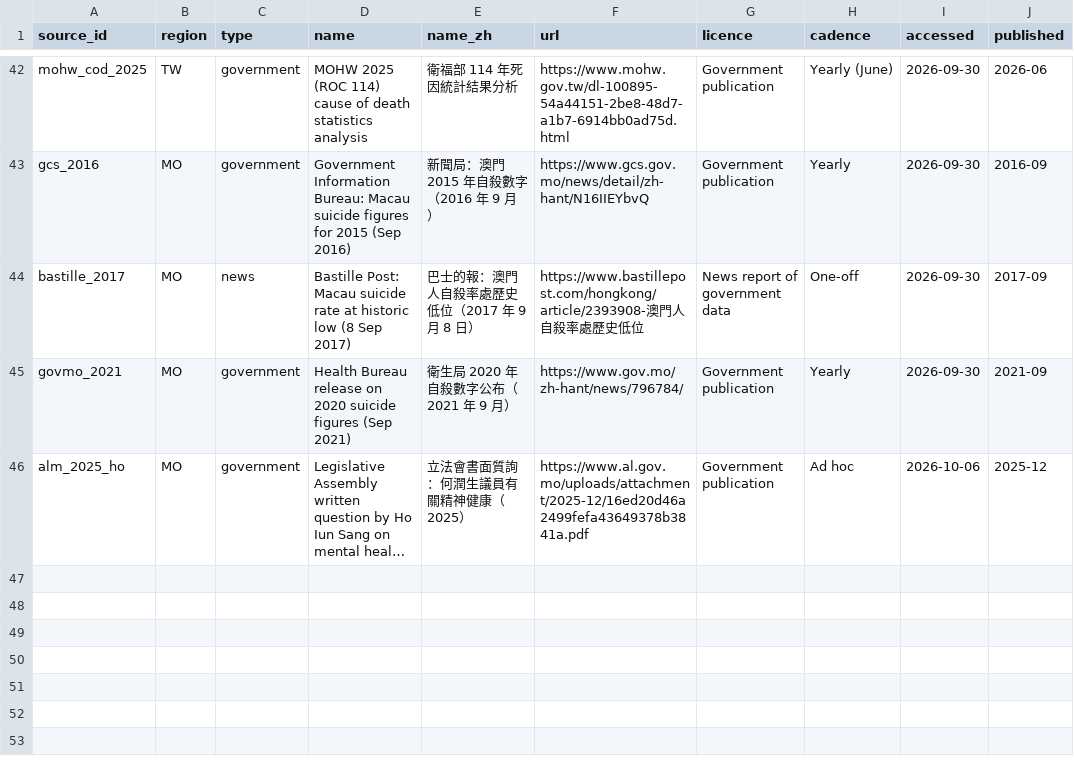
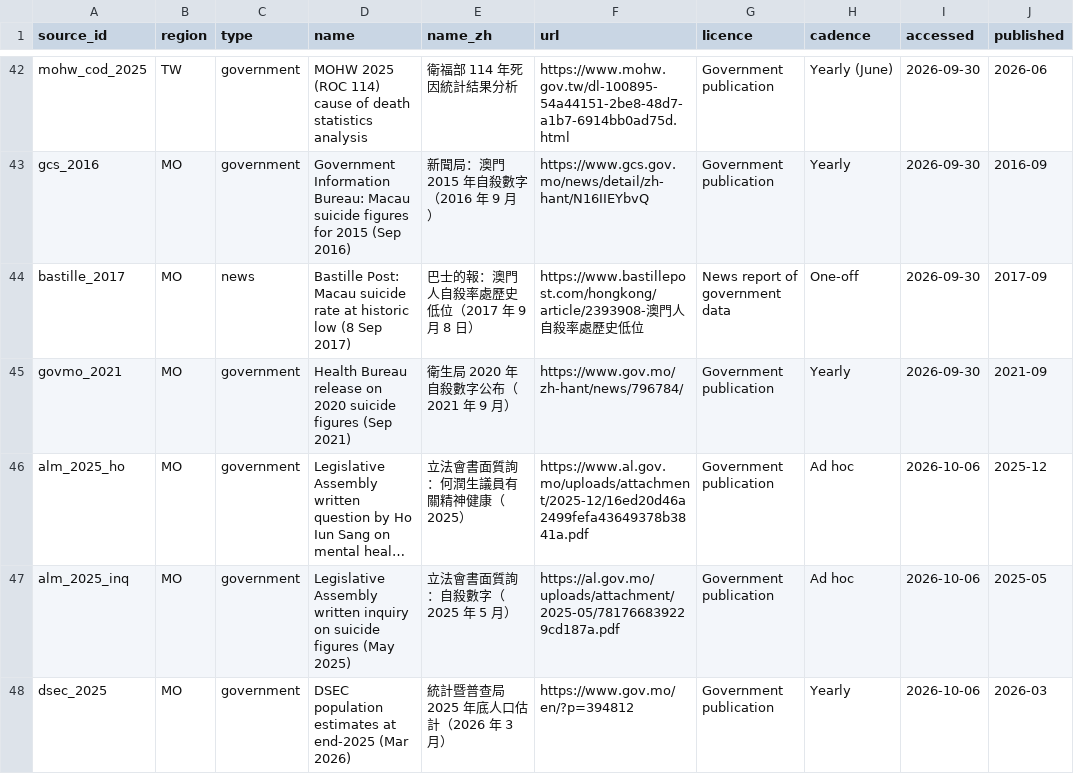
Before and after one commit to clinicmind/mental-health-atlas, a CSV file: data/sources.csv, drawn as a sheet; only a part is shown, gaps mark what is left out; long unchanged cells end in …; the diff names each change by its address in the sheet, - before the commit and + after, or states it on an @@ line.

```diff
--- a/data/sources.csv
+++ b/data/sources.csv
+row 47: alm_2025_inq | MO | government | Legislative Assembly written inquiry on suicide figures (May 2025) | 立法會書面質詢：自殺數字（2025 年 5 月） | https://al.gov.mo/uploads/attachment/2025-05/781766839229cd187a.pdf | Government publication | Ad hoc | 2026-10-06 | 2025-05
+row 48: dsec_2025 | MO | government | DSEC population estimates at end-2025 (Mar 2026) | 統計暨普查局 2025 年底人口估計（2026 年 3 月） | https://www.gov.mo/en/?p=394812 | Government publication | Yearly | 2026-10-06 | 2026-03
```
Also changed, not shown: data/suicide.csv, data/suicide_quarterly.csv.
